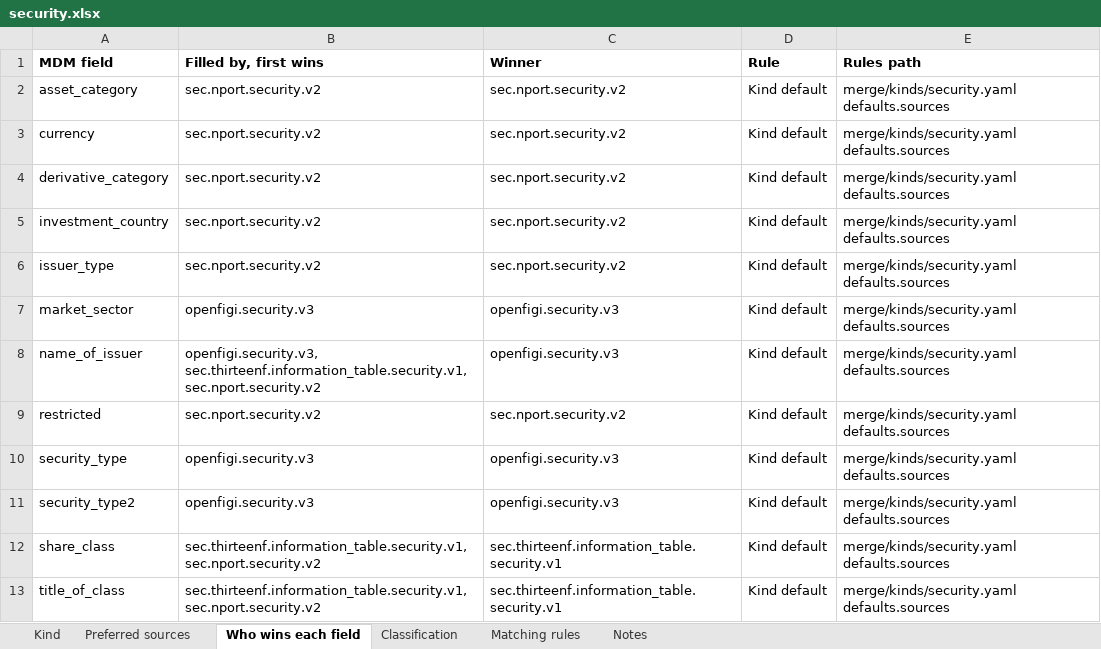
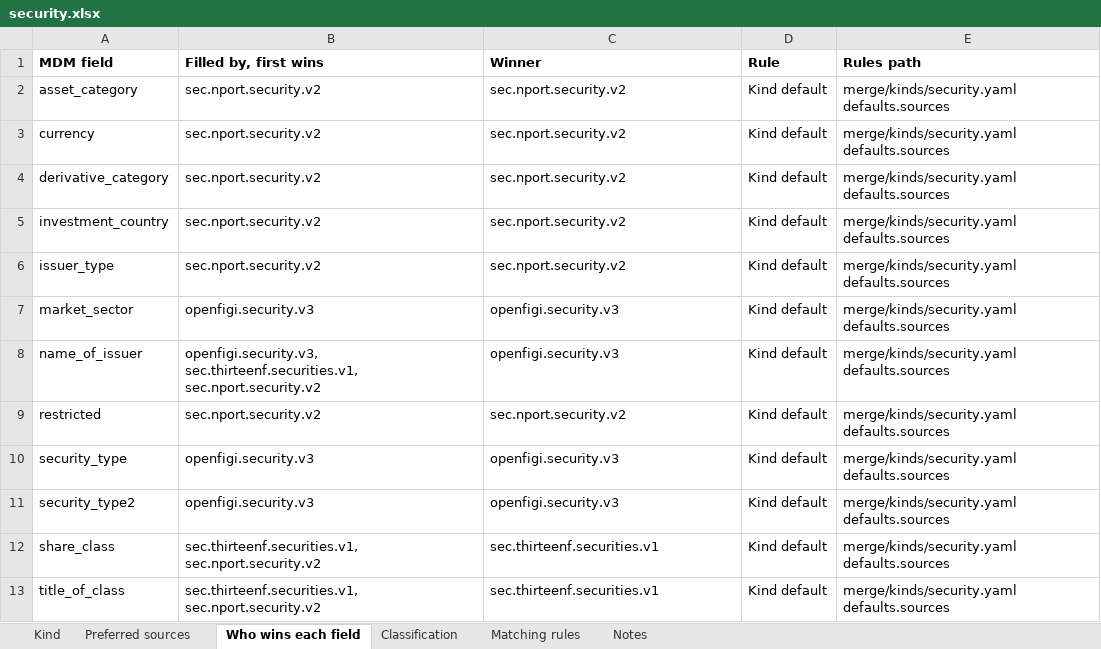
Before and after one commit to paulananth/edgartools-platform, an Excel workbook: rules/merge/kinds/security.xlsx, sheet Who wins each field, drawn as a sheet; values as stored, in another font and other column widths than the file's, no borders; the diff names each change by its address in the sheet, - before the commit and + after, or states it on an @@ line.

```diff
--- a/rules/merge/kinds/security.xlsx (sheet Who wins each field)
+++ b/rules/merge/kinds/security.xlsx (sheet Who wins each field)
-B8 (Filled by, first wins): openfigi.security.v3, sec.thirteenf.information_table.security.v1, sec.nport.security.v2
+B8 (Filled by, first wins): openfigi.security.v3, sec.thirteenf.securities.v1, sec.nport.security.v2
-B12:B13 (Filled by, first wins): sec.thirteenf.information_table.security.v1, sec.nport.security.v2
+B12:B13 (Filled by, first wins): sec.thirteenf.securities.v1, sec.nport.security.v2
-C12:C13 (Winner): sec.thirteenf.information_table.security.v1
+C12:C13 (Winner): sec.thirteenf.securities.v1
```
Also changed, not shown: sheet Matching rules, sheet Kind, sheet Preferred sources, rules/sources/openfigi/MAPPING.xlsx, rules/sources/sec.nport.security/MAPPING.xlsx, 20 other files.
